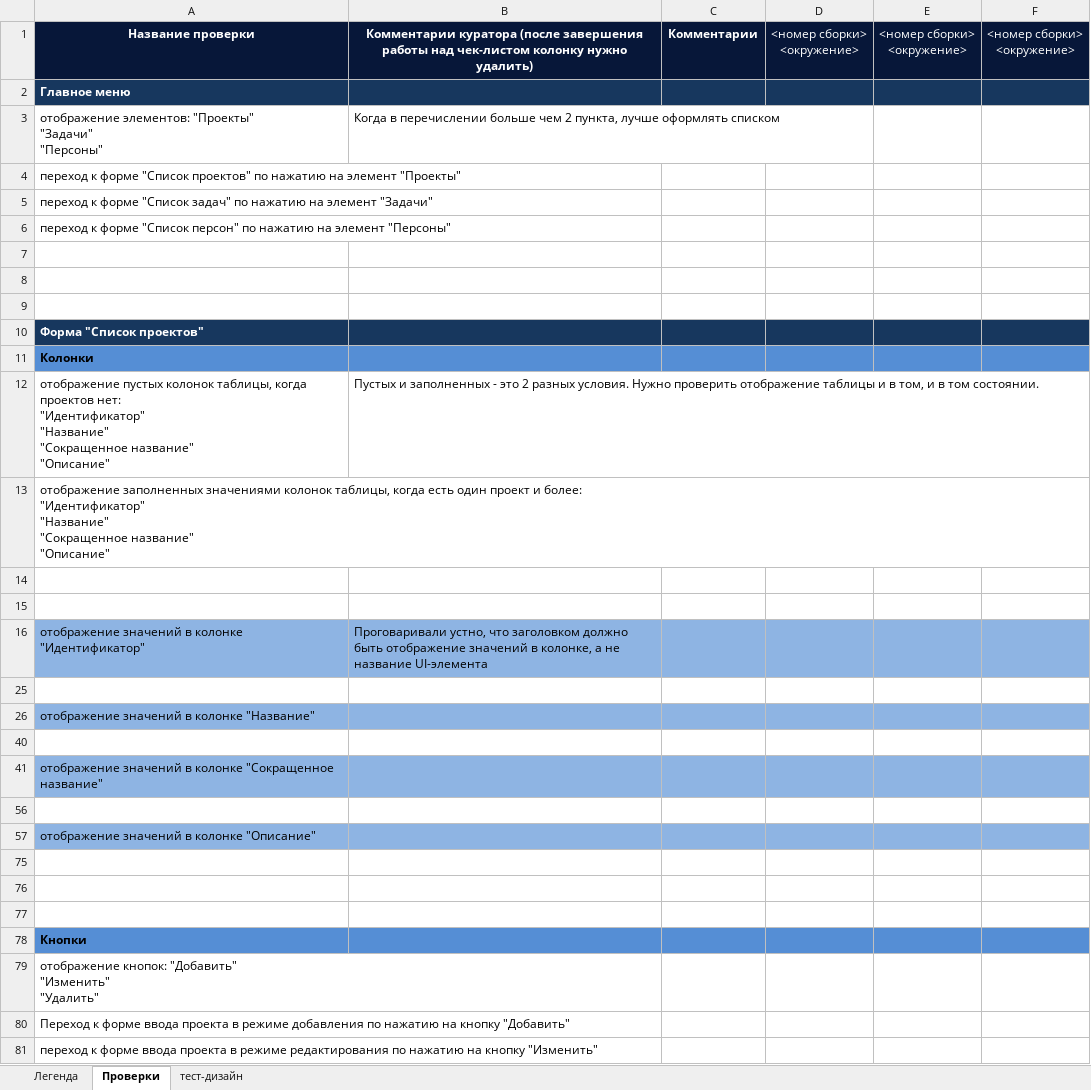
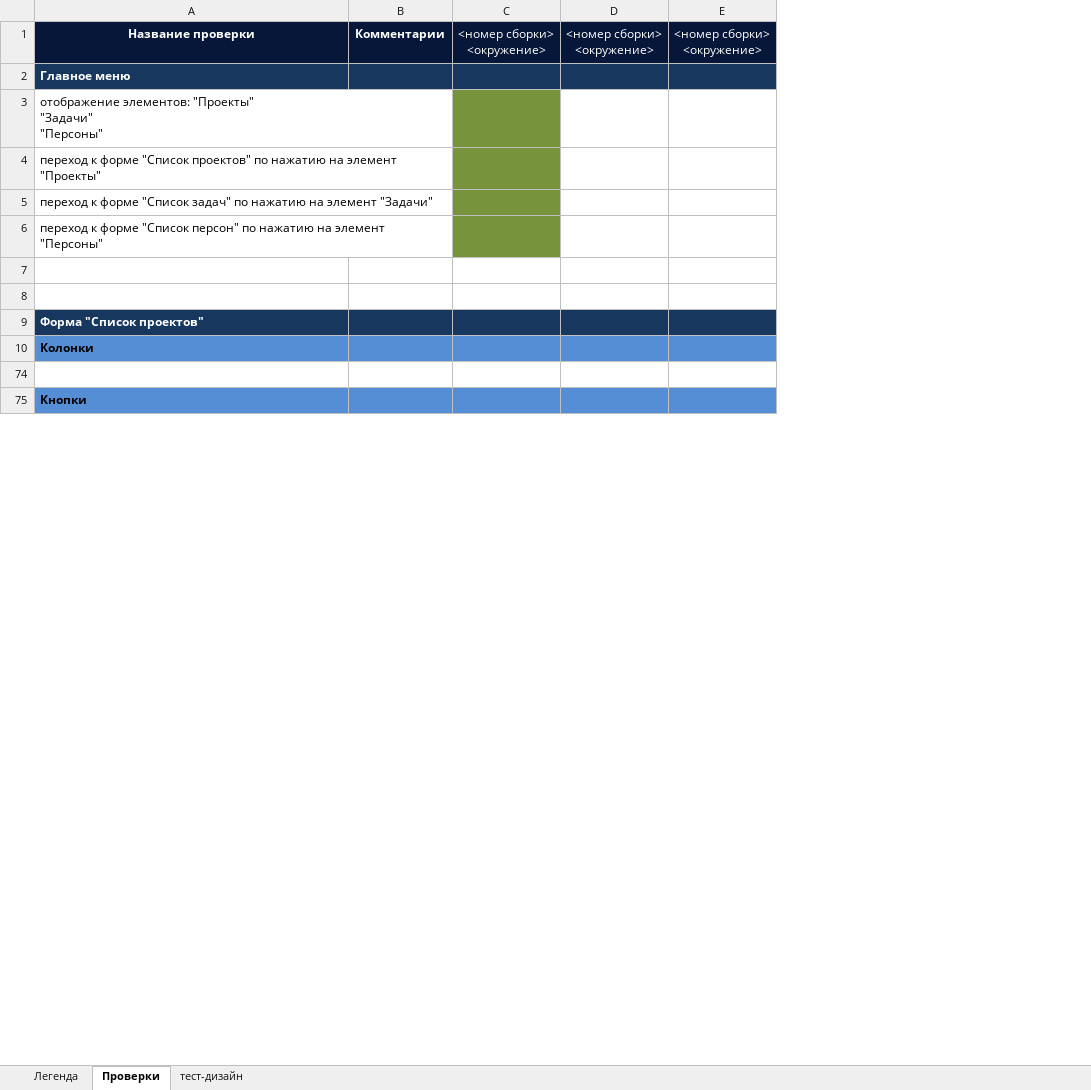
Before and after one commit to nkareuka/testing_training, an Excel workbook: Чек-лист.xlsx, sheet Проверки, drawn as a sheet; only a part is shown; values as stored, in another font and other column widths than the file's, no borders; removed rows and columns are numbered as before the commit, all else as after; ↵ is a line break in a cell; the diff covers the shown part only; the diff names each change by its address in the sheet, - before the commit and + after, or states it on an @@ line.

```diff
--- a/Чек-лист.xlsx (sheet Проверки)
+++ b/Чек-лист.xlsx (sheet Проверки)
-column B, rows 1-3: Комментарии куратора (после завершения работы над чек-листом колонку нужно удалить) |  | Когда в перечислении больше чем 2 пункта, лучше оформлять списком
-column C, row 1: Комментарии
+column B, row 1: Комментарии
-C3:C6 fill: none
+C3:C6 fill: #77933C
-row 9: (empty)
-row 12: отображение пустых колонок таблицы, когда проектов нет: ↵ "Идентификатор" ↵ "Название" ↵ "Сокращенное название" ↵ "Описание" | Пустых и заполненных - это 2 разных условия. Нужно проверить отображение таблицы и в том, и в том состоянии.
-row 13: отображение заполненных значениями колонок таблицы, когда есть один проект и более: ↵ "Идентификатор" ↵ "Название" ↵ "Сокращенное название" ↵ "Описание"
-row 14: (empty)
-row 15: (empty)
-row 16: отображение значений в колонке "Идентификатор" | Проговаривали устно, что заголовком должно быть отображение значений в колонке, а не название UI-элемента
-row 25: (empty)
@@ row 26 hidden: отображение значений в колонке "Название" @@
-row 40: (empty)
@@ row 41 hidden: отображение значений в колонке "Сокращенное название" @@
-row 56: (empty)
@@ row 57 hidden: отображение значений в колонке "Описание" @@
-row 75: (empty)
-row 76: (empty)
@@ row 79 hidden: отображение кнопок: "Добавить" ↵ "Изменить" ↵ "Удалить" @@
@@ row 80 hidden: Переход к форме ввода проекта в режиме добавления по нажатию на кнопку "Добавить" @@
@@ row 81 hidden: переход к форме ввода проекта в режиме редактирования по нажатию на кнопку "Изменить" @@
```
Also changed, not shown: 98 added rows, 46 removed rows, 88 hidden or unhidden rows and cell formats elsewhere in this sheet, hidden cells, 1 other file.
